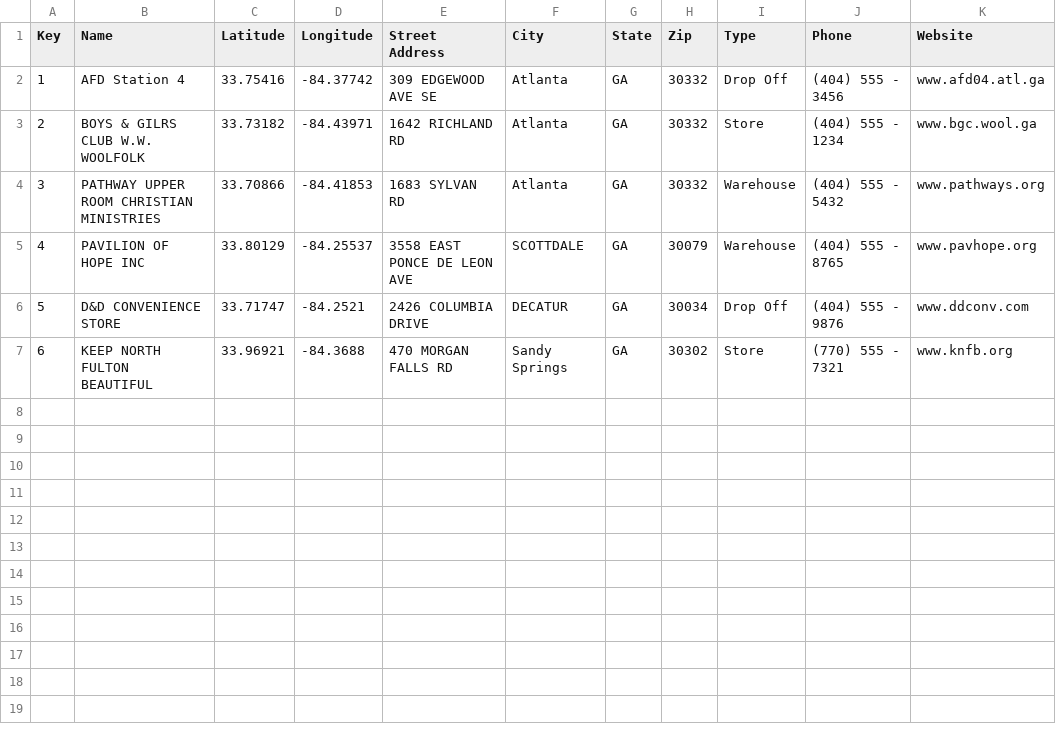
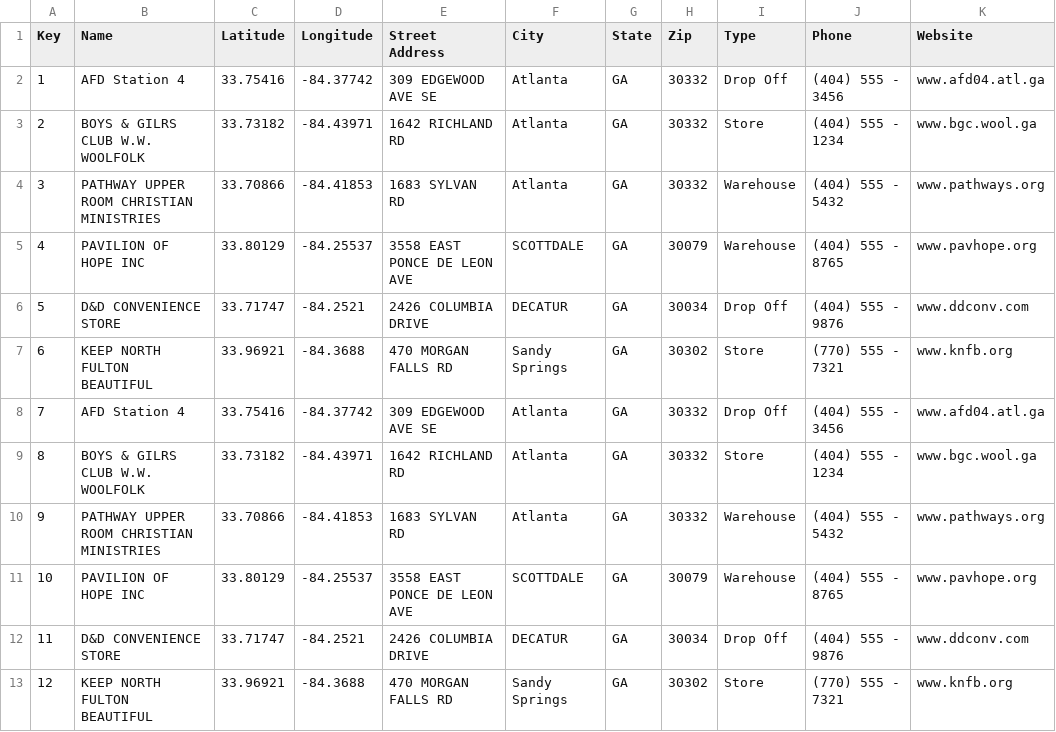
Before and after one commit to nevster97/Here-for-a-Good-Time, a CSV file: DonationTracker/app/src/main/res/raw/locationdata.csv, drawn as a sheet; the diff names each change by its address in the sheet, - before the commit and + after, or states it on an @@ line.

Commit message:
Added ListView so it looks better. This is also demoable for demo 6

```diff
--- a/DonationTracker/app/src/main/res/raw/locationdata.csv
+++ b/DonationTracker/app/src/main/res/raw/locationdata.csv
+row 8: 7 | AFD Station 4 | 33.75416 | -84.37742 | 309 EDGEWOOD AVE SE | Atlanta | GA | 30332 | Drop Off | (404) 555 - 3456 | www.afd04.atl.ga
+row 9: 8 | BOYS & GILRS CLUB W.W. WOOLFOLK | 33.73182 | -84.43971 | 1642 RICHLAND RD | Atlanta | GA | 30332 | Store | (404) 555 - 1234 | www.bgc.wool.ga
+row 10: 9 | PATHWAY UPPER ROOM CHRISTIAN MINISTRIES | 33.70866 | -84.41853 | 1683 SYLVAN RD | Atlanta | GA | 30332 | Warehouse | (404) 555 - 5432 | www.pathways.org
+row 11: 10 | PAVILION OF HOPE INC | 33.80129 | -84.25537 | 3558 EAST PONCE DE LEON AVE | SCOTTDALE | GA | 30079 | Warehouse | (404) 555 - 8765 | www.pavhope.org
+row 12: 11 | D&D CONVENIENCE STORE | 33.71747 | -84.2521 | 2426 COLUMBIA DRIVE | DECATUR | GA | 30034 | Drop Off | (404) 555 - 9876 | www.ddconv.com
+row 13: 12 | KEEP NORTH FULTON BEAUTIFUL | 33.96921 | -84.3688 | 470 MORGAN FALLS RD | Sandy Springs | GA | 30302 | Store | (770) 555 - 7321 | www.knfb.org
```
Also changed, not shown: 13 other files.
